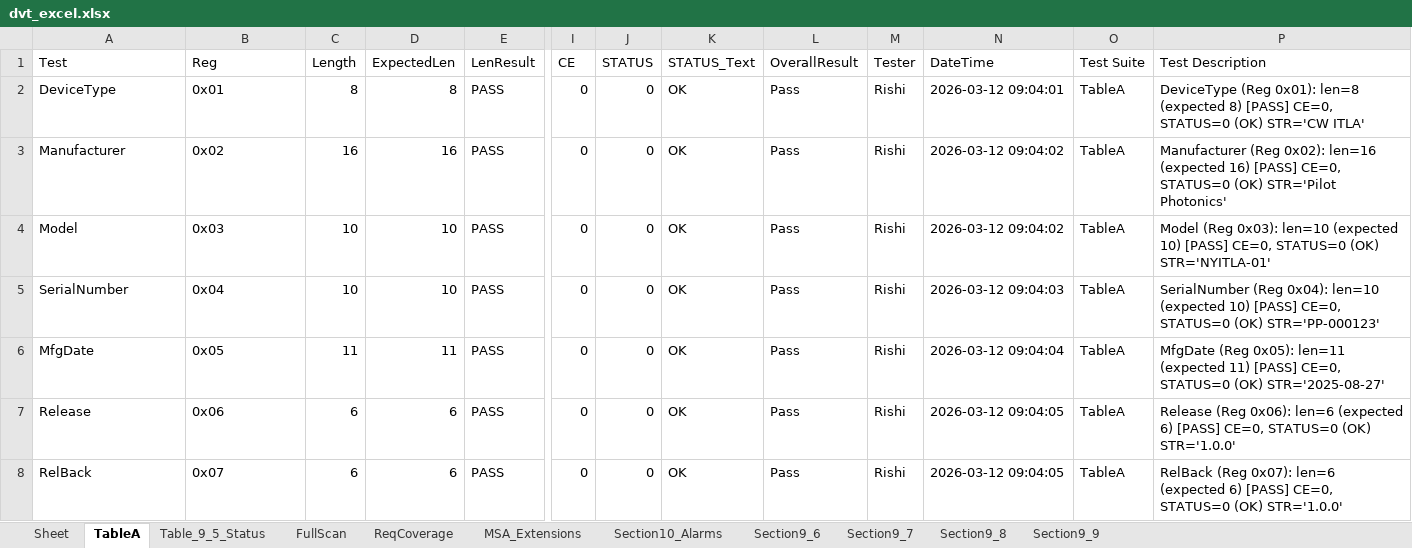
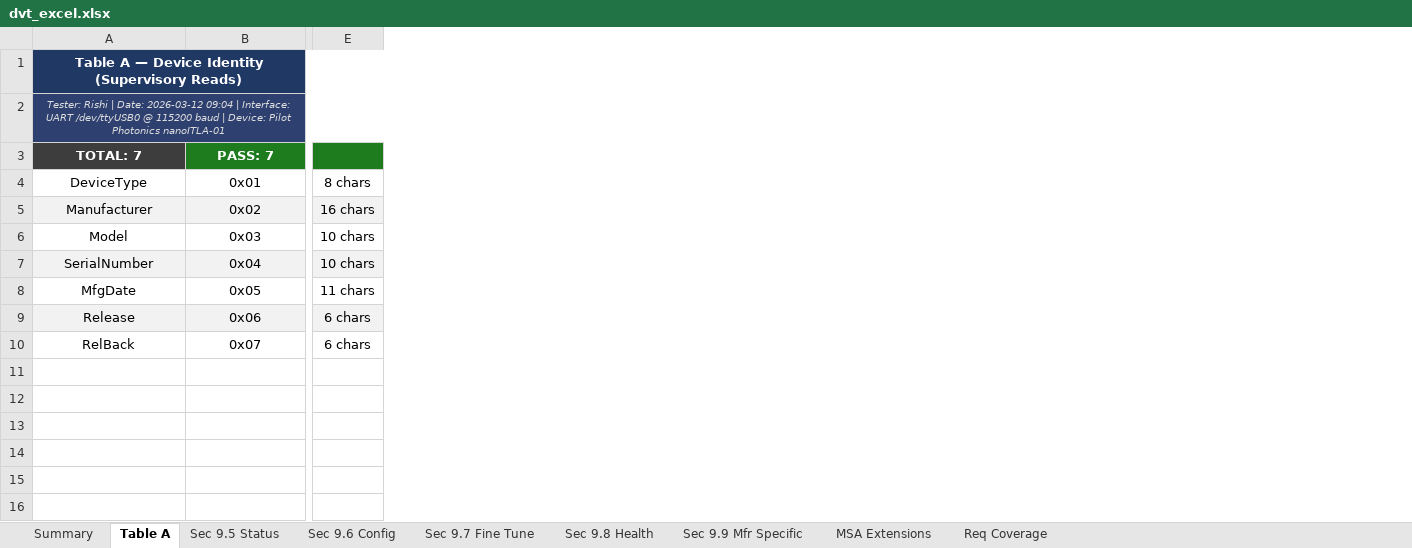
Before and after one commit to rishi1700/pilot, an Excel workbook: dvt_excel.xlsx, sheet Table A, drawn as a sheet; only a part is shown, gaps mark what is left out; values as stored, in another font and other column widths than the file's, no borders; removed rows and columns are numbered as before the commit, all else as after; rows hold the shown columns only; the diff covers the shown part only; the diff names each change by its address in the sheet, - before the commit and + after, or states it on an @@ line.

```diff
--- a/dvt_excel.xlsx (sheet Table A)
+++ b/dvt_excel.xlsx (sheet Table A)
-sheet tab: Sheet
+sheet tab: Summary
-sheet tab: TableA
+sheet tab: Table A
-sheet tab: Table_9_5_Status
+sheet tab: Sec 9.5 Status
-sheet tab: FullScan
+sheet tab: Sec 9.6 Config
-sheet tab: ReqCoverage
+sheet tab: Sec 9.7 Fine Tune
-sheet tab: MSA_Extensions
+sheet tab: Sec 9.8 Health
-sheet tab: Section10_Alarms
+sheet tab: Sec 9.9 Mfr Specific
-sheet tab: Section9_6
+sheet tab: MSA Extensions
-sheet tab: Section9_7
+sheet tab: Req Coverage
-sheet tab: Section9_8
-sheet tab: Section9_9
-column C, rows 2-8: 8 | 16 | 10 | 10 | 11 | 6 | 6
-column D, rows 2-8: 8 | 16 | 10 | 10 | 11 | 6 | 6
-column E, rows 2-8: all PASS
+column E, rows 4-10: 8 chars | 16 chars | 10 chars | 10 chars | 11 chars | 6 chars | 6 chars
-column I, rows 2-8: all 0
-column J, rows 2-8: all 0
-column K, rows 2-8: all OK
-column L, rows 2-8: all Pass
-column M, rows 2-8: all Rishi
-column N, rows 2-8: 2026-03-12 09:04:01 | 2026-03-12 09:04:02 | 2026-03-12 09:04:02 | 2026-03-12 09:04:03 | 2026-03-12 09:04:04 | 2026-03-12 09:04:05 | 2026-03-12 09:04:05
-column O, rows 2-8: all TableA
-column P, rows 2-8: DeviceType (Reg 0x01): len=8 (expected 8) [PASS] CE=0, STATUS=0 (OK) STR='CW ITLA' | Manufacturer (Reg 0x02): len=16 (expected 16) [PASS] CE=0, STATUS=0 (OK) STR='Pilot Photonics' | Model (Reg 0x03): len=10 (expected 10) [PASS] CE=0, STATUS=0 (OK) STR='NYITLA-01' | SerialNumber (Reg 0x04): len=10 (expected 10) [PASS] CE=0, STATUS=0 (OK) STR='PP-000123' | MfgDate (Reg 0x05): len=11 (expected 11) [PASS] CE=0, STATUS=0 (OK) STR='2025-08-27' | Release (Reg 0x06): len=6 (expected 6) [PASS] CE=0, STATUS=0 (OK) STR='1.0.0' | RelBack (Reg 0x07): len=6 (expected 6) [PASS] CE=0, STATUS=0 (OK) STR='1.0.0'
-row 1: Test | Reg | Length | ExpectedLen | LenResult | CE | STATUS | STATUS_Text | OverallResult | Tester | DateTime | Test Suite | Test Description
+row 1: Table A — Device Identity (Supervisory Reads)
+row 2: Tester: Rishi | Date: 2026-03-12 09:04 | Interface: UART /dev/ttyUSB0 @ 115200 baud | Device: Pilot Photonics nanoITLA-01
+row 3: TOTAL: 7 | PASS: 7
-A4:B10 alignment: left
+A4:B10 alignment: center
-A5:B5 fill: none
+A5:B5 fill: #F2F2F2
-A7:B7 fill: none
+A7:B7 fill: #F2F2F2
-A9:B9 fill: none
+A9:B9 fill: #F2F2F2
```
Also changed, not shown: cell formats elsewhere in this sheet, sheet Sec 9.6 Config, sheet Sec 9.9 Mfr Specific, sheet MSA Extensions, sheet Sec 9.5 Status, sheet Req Coverage, sheet Sec 9.7 Fine Tune, 2 more sheets, 1 other file.
